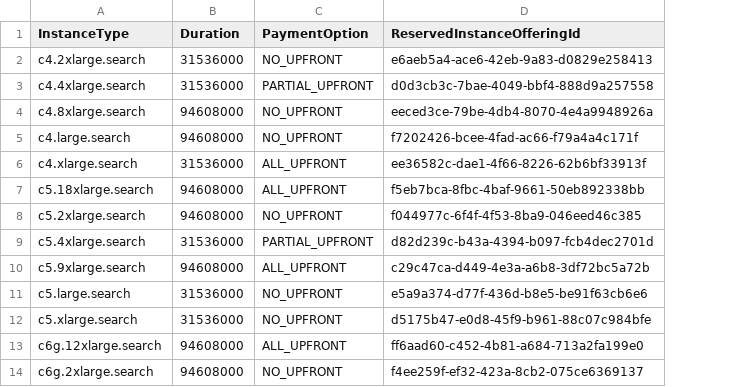
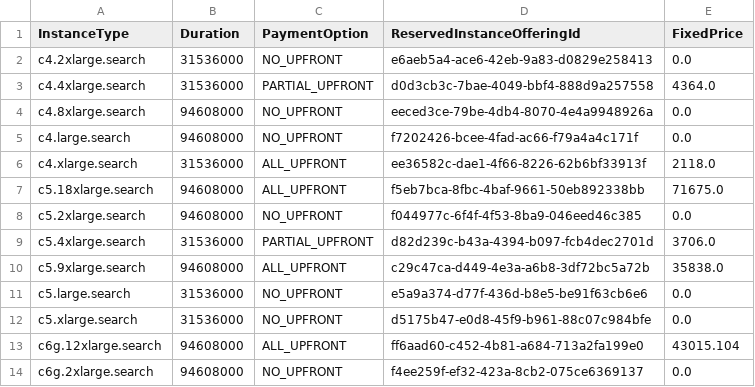
Before and after one commit to limitusus/snippet, a CSV file: aws-opensearch-ri-offerings/ap-northeast-1.csv, drawn as a sheet; only a part is shown; the diff names each change by its address in the sheet, - before the commit and + after, or states it on an @@ line.

```diff
--- a/aws-opensearch-ri-offerings/ap-northeast-1.csv
+++ b/aws-opensearch-ri-offerings/ap-northeast-1.csv
+column E (FixedPrice), rows 2-14: 0.0 | 4364.0 | 0.0 | 0.0 | 2118.0 | 71675.0 | 0.0 | 3706.0 | 35838.0 | 0.0 | 0.0 | 43015.104 | 0.0
```
Also changed, not shown: aws-opensearch-ri-offerings/ap-southeast-1.csv, aws-opensearch-ri-offerings/us-east-1.csv.
